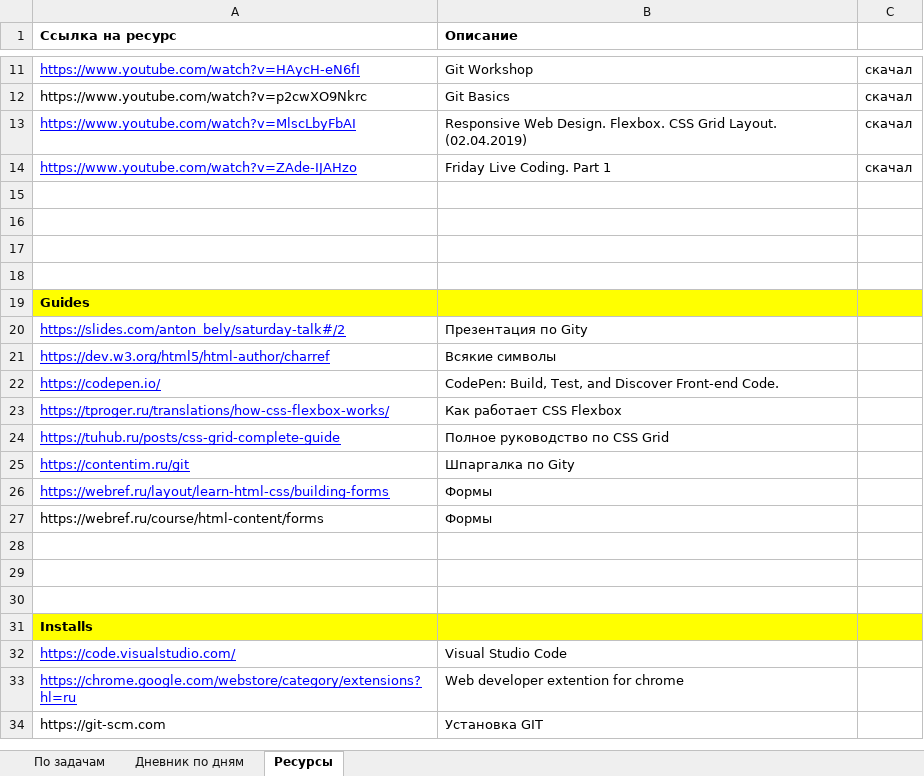
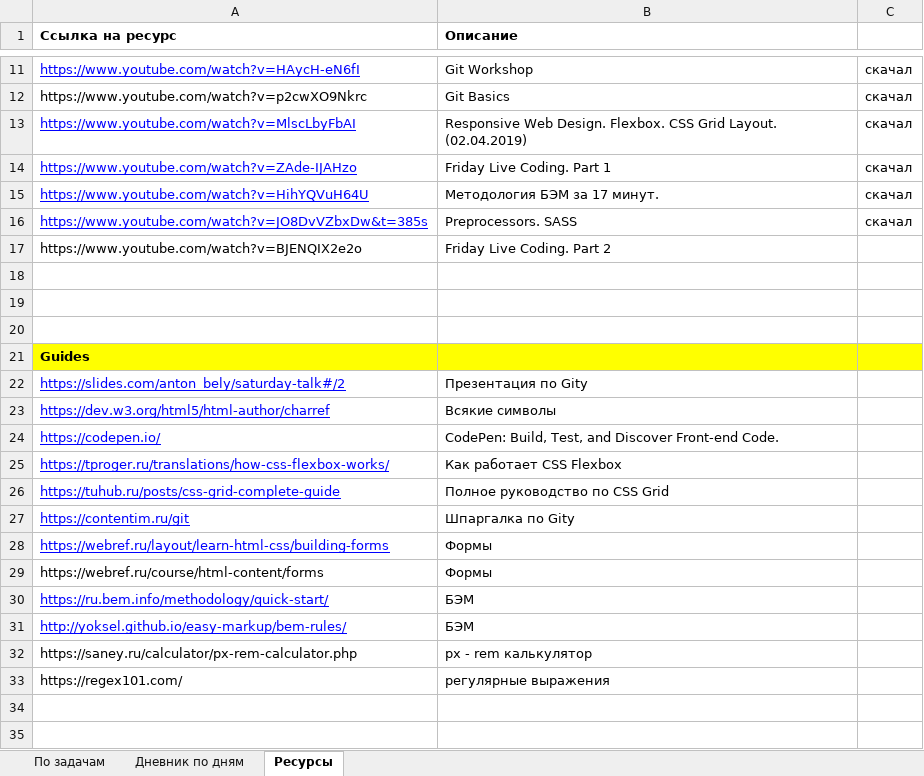
Before and after one commit to AndreiMedvedevSaratov/My_Learning_Diary, an Excel workbook: My_Diary.xlsx, sheet Ресурсы, drawn as a sheet; only a part is shown, gaps mark what is left out; the shorter side is filled out with more unchanged rows; values as stored, in another font and other column widths than the file's, no borders; the diff names each change by its address in the sheet, - before the commit and + after, or states it on an @@ line.

Commit message:
Update My_Diary.xlsx

```diff
--- a/My_Diary.xlsx (sheet Ресурсы)
+++ b/My_Diary.xlsx (sheet Ресурсы)
-row 15: (empty)
+row 15: https://www.youtube.com/watch?v=HihYQVuH64U | Методология БЭМ за 17 минут. | скачал
+row 16: https://www.youtube.com/watch?v=JO8DvVZbxDw&t=385s | Preprocessors. SASS | скачал
+row 17: https://www.youtube.com/watch?v=BJENQIX2e2o | Friday Live Coding. Part 2
+row 30: https://ru.bem.info/methodology/quick-start/ | БЭМ
+row 31: http://yoksel.github.io/easy-markup/bem-rules/ | БЭМ
+row 32: https://saney.ru/calculator/px-rem-calculator.php | px - rem калькулятор
+row 33: https://regex101.com/ | регулярные выражения
```
Also changed, not shown: sheet По задачам, sheet Дневник по дням.
